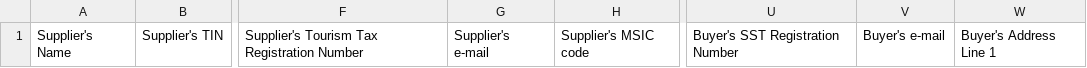
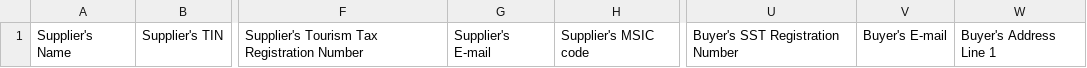
Before and after one commit to yewshanooi-tech/csv-to-csv, a CSV file: templates/columns.csv, drawn as a sheet; only a part is shown, gaps mark what is left out; the diff names each change by its address in the sheet, - before the commit and + after, or states it on an @@ line.

```diff
--- a/templates/columns.csv
+++ b/templates/columns.csv
-G1: Supplier's e-mail
+G1: Supplier's E-mail
-V1: Buyer's e-mail
+V1: Buyer's E-mail
```
Also changed, not shown: 1 other file.
